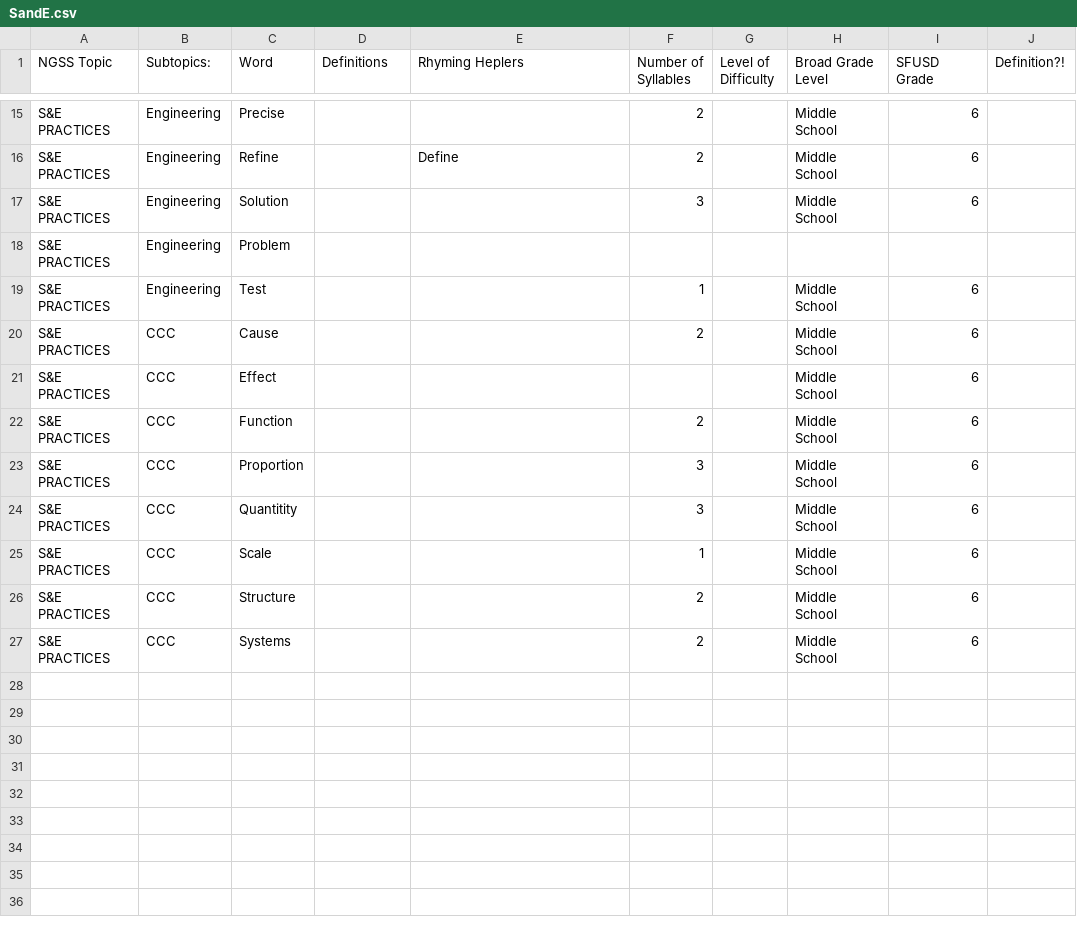
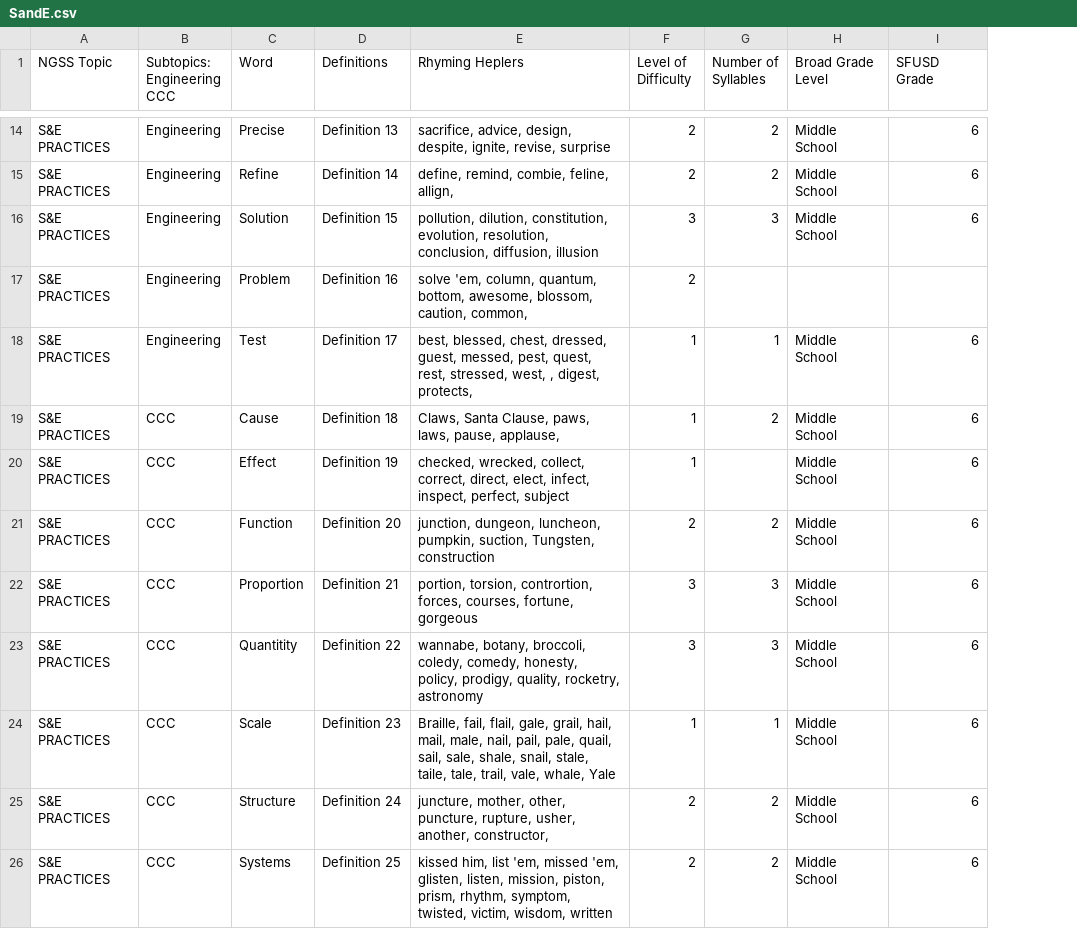
Before and after one commit to ScienceWithTom/sciencefreestyle, a CSV file: data/SandE.csv, drawn as a sheet; only a part is shown, gaps mark what is left out; removed rows and columns are numbered as before the commit, all else as after; ↵ is a line break in a cell; the diff covers the shown part only; the diff names each change by its address in the sheet, - before the commit and + after, or states it on an @@ line.

```diff
--- a/data/SandE.csv
+++ b/data/SandE.csv
+column F (Level of Difficulty), rows 14-26: 2 | 2 | 3 | 2 | 1 | 1 | 1 | 2 | 3 | 3 | 1 | 2 | 2
-column G (Level of Difficulty), empty
-column J (Definition?!), empty
-B1: Subtopics:
+B1: Subtopics: ↵ Engineering ↵ CCC
-D14 (Definitions): (empty)
+D14 (Definitions): Definition 13
-E14 (Rhyming Heplers): (empty)
+E14 (Rhyming Heplers): sacrifice, advice, design, despite, ignite, revise, surprise
-D15 (Definitions): (empty)
+D15 (Definitions): Definition 14
-E15 (Rhyming Heplers): Define
+E15 (Rhyming Heplers): define, remind, combie, feline, allign,
-D16 (Definitions): (empty)
+D16 (Definitions): Definition 15
-E16 (Rhyming Heplers): (empty)
+E16 (Rhyming Heplers): pollution, dilution, constitution, evolution, resolution, conclusion, diffusion, illusion
-D17 (Definitions): (empty)
+D17 (Definitions): Definition 16
-E17 (Rhyming Heplers): (empty)
+E17 (Rhyming Heplers): solve 'em, column, quantum, bottom, awesome, blossom, caution, common,
-D18 (Definitions): (empty)
+D18 (Definitions): Definition 17
-E18 (Rhyming Heplers): (empty)
+E18 (Rhyming Heplers): best, blessed, chest, dressed, guest, messed, pest, quest, rest, stressed, west, , digest, protects,
-D19 (Definitions): (empty)
+D19 (Definitions): Definition 18
-E19 (Rhyming Heplers): (empty)
+E19 (Rhyming Heplers): Claws, Santa Clause, paws, laws, pause, applause,
-D20 (Definitions): (empty)
+D20 (Definitions): Definition 19
-E20 (Rhyming Heplers): (empty)
+E20 (Rhyming Heplers): checked, wrecked, collect, correct, direct, elect, infect, inspect, perfect, subject
-D21 (Definitions): (empty)
+D21 (Definitions): Definition 20
-E21 (Rhyming Heplers): (empty)
+E21 (Rhyming Heplers): junction, dungeon, luncheon, pumpkin, suction, Tungsten, construction
-D22 (Definitions): (empty)
+D22 (Definitions): Definition 21
-E22 (Rhyming Heplers): (empty)
+E22 (Rhyming Heplers): portion, torsion, contrortion, forces, courses, fortune, gorgeous
-D23 (Definitions): (empty)
+D23 (Definitions): Definition 22
-E23 (Rhyming Heplers): (empty)
+E23 (Rhyming Heplers): wannabe, botany, broccoli, coledy, comedy, honesty, policy, prodigy, quality, rocketry, astronomy
-D24 (Definitions): (empty)
+D24 (Definitions): Definition 23
-E24 (Rhyming Heplers): (empty)
+E24 (Rhyming Heplers): Braille, fail, flail, gale, grail, hail, mail, male, nail, pail, pale, quail, sail, sale, shale, snail, stale, taile, tale, trail, vale, whale, Yale
-D25 (Definitions): (empty)
+D25 (Definitions): Definition 24
-E25 (Rhyming Heplers): (empty)
+E25 (Rhyming Heplers): juncture, mother, other, puncture, rupture, usher, another, constructor,
-D26 (Definitions): (empty)
+D26 (Definitions): Definition 25
-E26 (Rhyming Heplers): (empty)
+E26 (Rhyming Heplers): kissed him, list 'em, missed 'em, glisten, listen, mission, piston, prism, rhythm, symptom, twisted, victim, wisdom, written
```
Also changed, not shown: 1 removed row and 28 edited cells elsewhere in this file.
